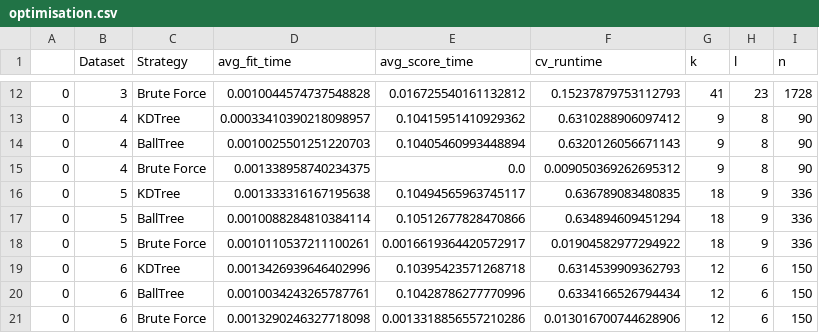
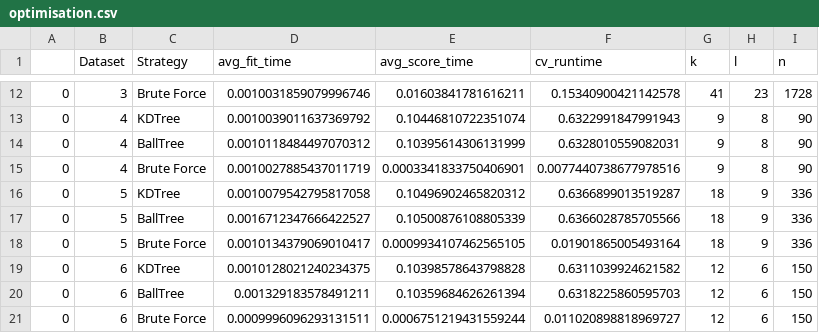
Before and after one commit to ChristianRyan/csnFramework-1, a CSV file: optimisation.csv, drawn as a sheet; only a part is shown, gaps mark what is left out; the diff covers the shown part only.

```diff
--- a/optimisation.csv
+++ b/optimisation.csv
@@ -12,10 +12,10 @@
-0,3,Brute Force,0.0010044574737548828,0.016725540161132812,0.15237879753112793,41,23,1728
-0,4,KDTree,0.00033410390218098957,0.10415951410929362,0.6310288906097412,9,8,90
-0,4,BallTree,0.0010025501251220703,0.10405460993448894,0.6320126056671143,9,8,90
-0,4,Brute Force,0.001338958740234375,0.0,0.009050369262695312,9,8,90
-0,5,KDTree,0.001333316167195638,0.10494565963745117,0.636789083480835,18,9,336
-0,5,BallTree,0.0010088284810384114,0.10512677828470866,0.634894609451294,18,9,336
-0,5,Brute Force,0.0010110537211100261,0.0016619364420572917,0.01904582977294922,18,9,336
-0,6,KDTree,0.0013426939646402996,0.10395423571268718,0.6314539909362793,12,6,150
-0,6,BallTree,0.0010034243265787761,0.10428786277770996,0.6334166526794434,12,6,150
-0,6,Brute Force,0.0013290246327718098,0.0013318856557210286,0.013016700744628906,12,6,150
+0,3,Brute Force,0.0010031859079996746,0.01603841781616211,0.15340900421142578,41,23,1728
+0,4,KDTree,0.0010039011637369792,0.10446810722351074,0.6322991847991943,9,8,90
+0,4,BallTree,0.0010118484497070312,0.10395614306131999,0.6328010559082031,9,8,90
+0,4,Brute Force,0.0010027885437011719,0.0003341833750406901,0.0077440738677978516,9,8,90
+0,5,KDTree,0.0010079542795817058,0.10496902465820312,0.6366899013519287,18,9,336
+0,5,BallTree,0.0016712347666422527,0.10500876108805339,0.6366028785705566,18,9,336
+0,5,Brute Force,0.0010134379069010417,0.0009934107462565105,0.01901865005493164,18,9,336
+0,6,KDTree,0.0010128021240234375,0.10398578643798828,0.6311039924621582,12,6,150
+0,6,BallTree,0.001329183578491211,0.10359684626261394,0.6318225860595703,12,6,150
+0,6,Brute Force,0.0009996096293131511,0.0006751219431559244,0.011020898818969727,12,6,150
```
Also changed, not shown: 63 edited cells elsewhere in this file, 3 other files.
